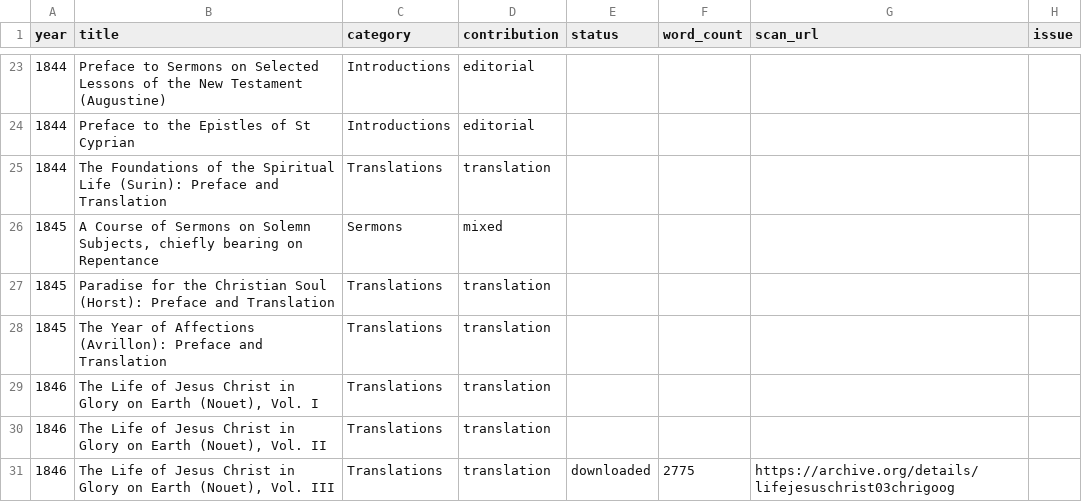
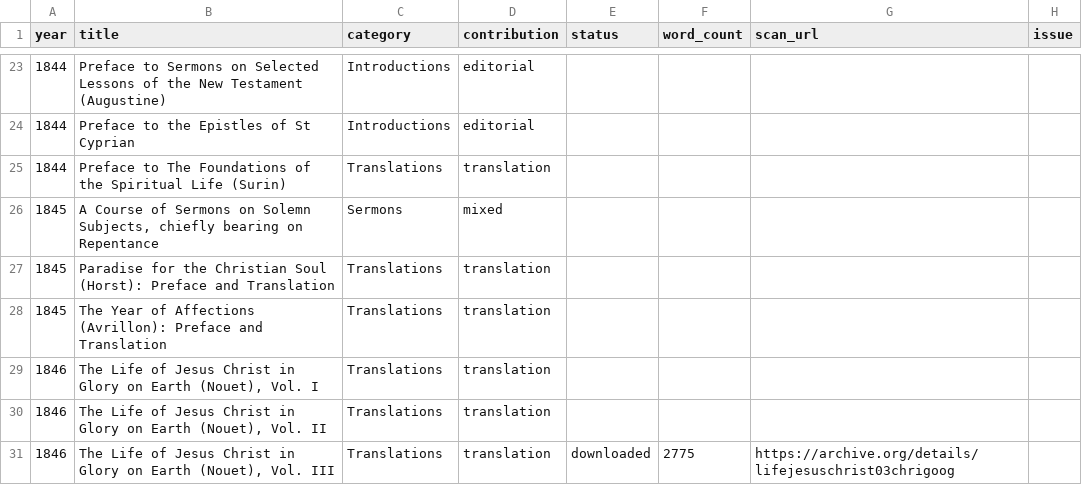
Before and after one commit to benfordeveloping/pusey-corpus, a CSV file: data/harvest_report.csv, drawn as a sheet; only a part is shown, gaps mark what is left out.

```diff
--- a/data/harvest_report.csv
+++ b/data/harvest_report.csv
@@ -24,3 +24,3 @@
 1844,Preface to the Epistles of St Cyprian,Introductions,editorial,,,,
-1844,The Foundations of the Spiritual Life (Surin): Preface and Translation,Translations,translation,,,,
+1844,Preface to The Foundations of the Spiritual Life (Surin),Translations,translation,,,,
 1845,"A Course of Sermons on Solemn Subjects, chiefly bearing on Repentance",Sermons,mixed,,,,
```
